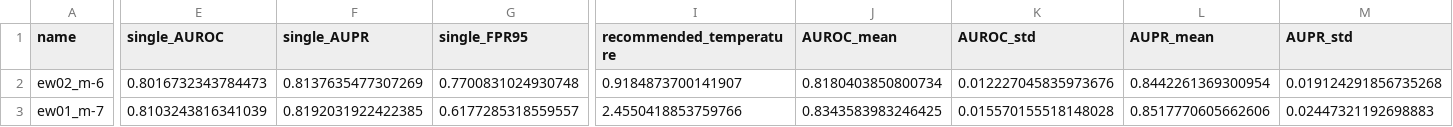
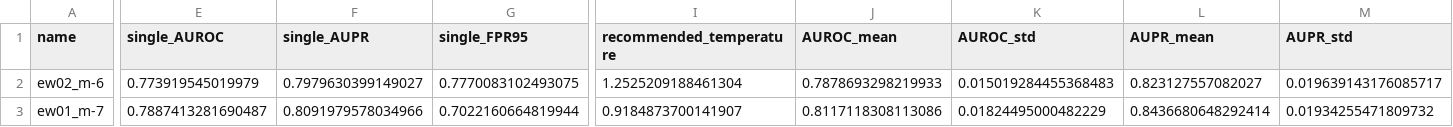
Before and after one commit to Shellcenter/Asymmetric_OOD_GNN, a CSV file: sweep_results/energy_boundary/summary.csv, drawn as a sheet; only a part is shown, gaps mark what is left out; the diff covers the shown part only; the diff names each change by its address in the sheet, - before the commit and + after, or states it on an @@ line.

```diff
--- a/sweep_results/energy_boundary/summary.csv
+++ b/sweep_results/energy_boundary/summary.csv
-E2 (single_AUROC): 0.8016732343784473
+E2 (single_AUROC): 0.773919545019979
-F2 (single_AUPR): 0.8137635477307269
+F2 (single_AUPR): 0.7979630399149027
-G2 (single_FPR95): 0.7700831024930748
+G2 (single_FPR95): 0.7770083102493075
-I2 (recommended_temperature): 0.9184873700141907
+I2 (recommended_temperature): 1.2525209188461304
-J2 (AUROC_mean): 0.8180403850800734
+J2 (AUROC_mean): 0.7878693298219933
-K2 (AUROC_std): 0.012227045835973676
+K2 (AUROC_std): 0.015019284455368483
-L2 (AUPR_mean): 0.8442261369300954
+L2 (AUPR_mean): 0.823127557082027
-M2 (AUPR_std): 0.019124291856735268
+M2 (AUPR_std): 0.019639143176085717
-E3 (single_AUROC): 0.8103243816341039
+E3 (single_AUROC): 0.7887413281690487
-F3 (single_AUPR): 0.8192031922422385
+F3 (single_AUPR): 0.8091979578034966
-G3 (single_FPR95): 0.6177285318559557
+G3 (single_FPR95): 0.7022160664819944
-I3 (recommended_temperature): 2.4550418853759766
+I3 (recommended_temperature): 0.9184873700141907
-J3 (AUROC_mean): 0.8343583983246425
+J3 (AUROC_mean): 0.8117118308113086
-K3 (AUROC_std): 0.015570155518148028
+K3 (AUROC_std): 0.01824495000482229
-L3 (AUPR_mean): 0.8517770605662606
+L3 (AUPR_mean): 0.8436680648292414
-M3 (AUPR_std): 0.02447321192698883
+M3 (AUPR_std): 0.01934255471809732
```
Also changed, not shown: 42 edited cells elsewhere in this file, results_data/metrics/robust_calibration_metrics.csv, results_data/metrics/single_split_metrics.csv, 3 other files.
